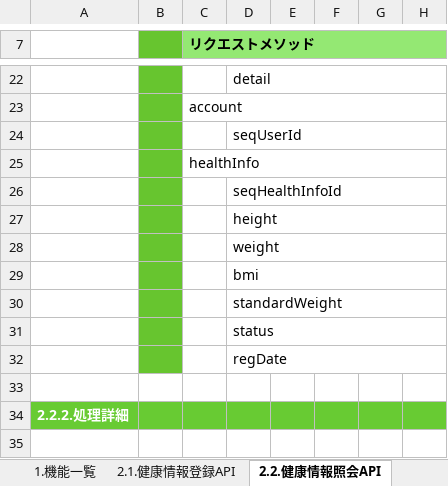
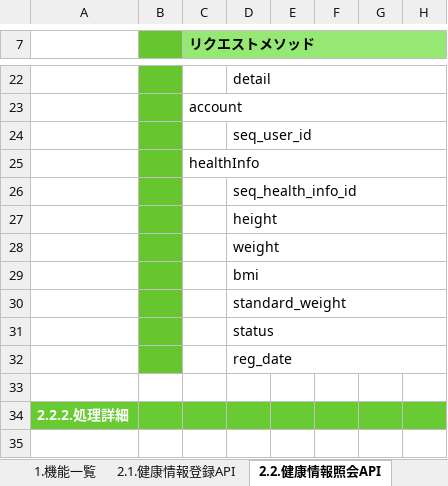
Before and after one commit to kohei-okazaki/work-3g, an Excel workbook: ha-asset/01_design/02_api/設計書_2.0.健康情報API.xlsx, sheet 2.2.健康情報照会API, drawn as a sheet; only a part is shown, gaps mark what is left out; values as stored, in another font and other column widths than the file's, no borders; the diff names each change by its address in the sheet, - before the commit and + after, or states it on an @@ line.

```diff
--- a/ha-asset/01_design/02_api/設計書_2.0.健康情報API.xlsx (sheet 2.2.健康情報照会API)
+++ b/ha-asset/01_design/02_api/設計書_2.0.健康情報API.xlsx (sheet 2.2.健康情報照会API)
-D24: seqUserId
+D24: seq_user_id
-D26: seqHealthInfoId
+D26: seq_health_info_id
-D30: standardWeight
+D30: standard_weight
-D32: regDate
+D32: reg_date
```
Also changed, not shown: sheet 2.1.健康情報登録API, sheet 0.更新履歴, 12 other files.
